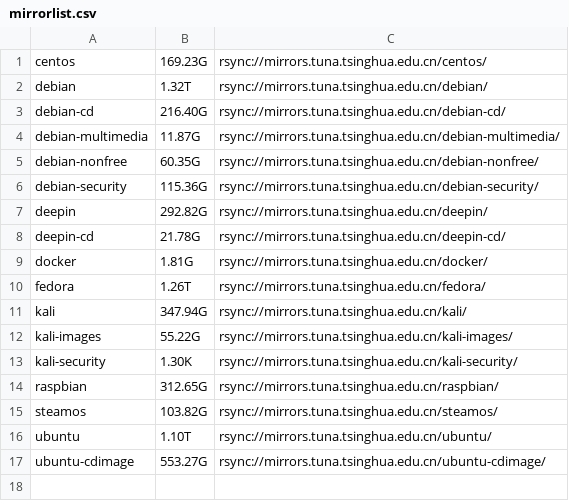
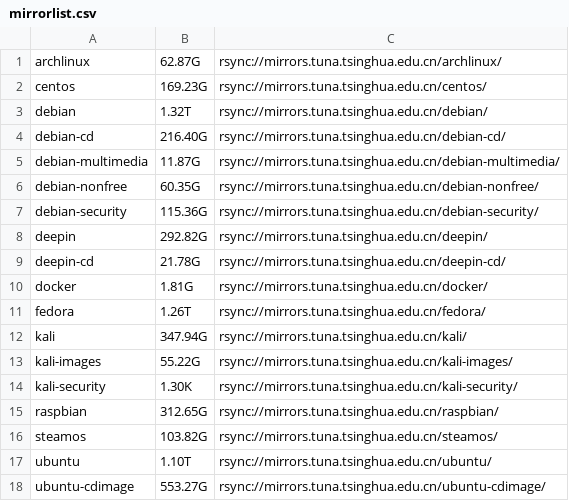
Before and after one commit to YNUOSA/auto_repo, a CSV file: build/mirror/mirrorlist.csv, drawn as a sheet.

Commit message:
:construction: add archlinux

```diff
--- a/build/mirror/mirrorlist.csv
+++ b/build/mirror/mirrorlist.csv
@@ -1 +1,2 @@
+archlinux,62.87G,rsync://mirrors.tuna.tsinghua.edu.cn/archlinux/
 centos,169.23G,rsync://mirrors.tuna.tsinghua.edu.cn/centos/
```
